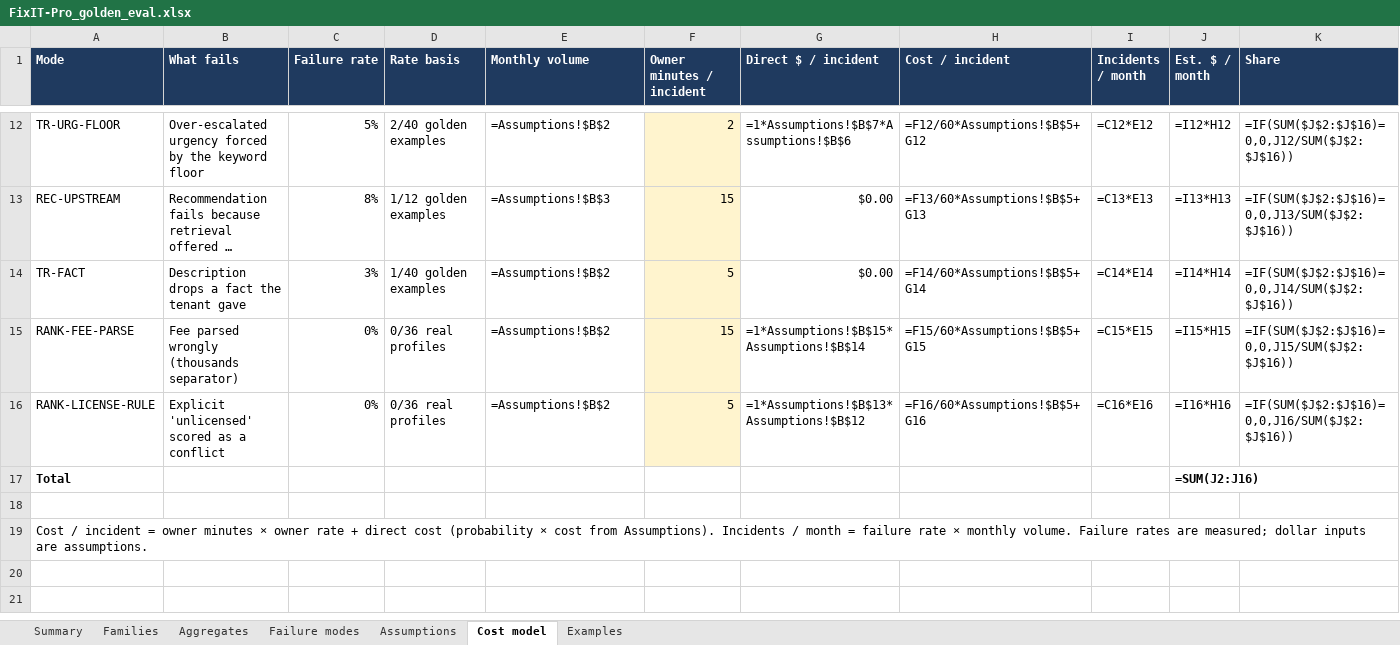
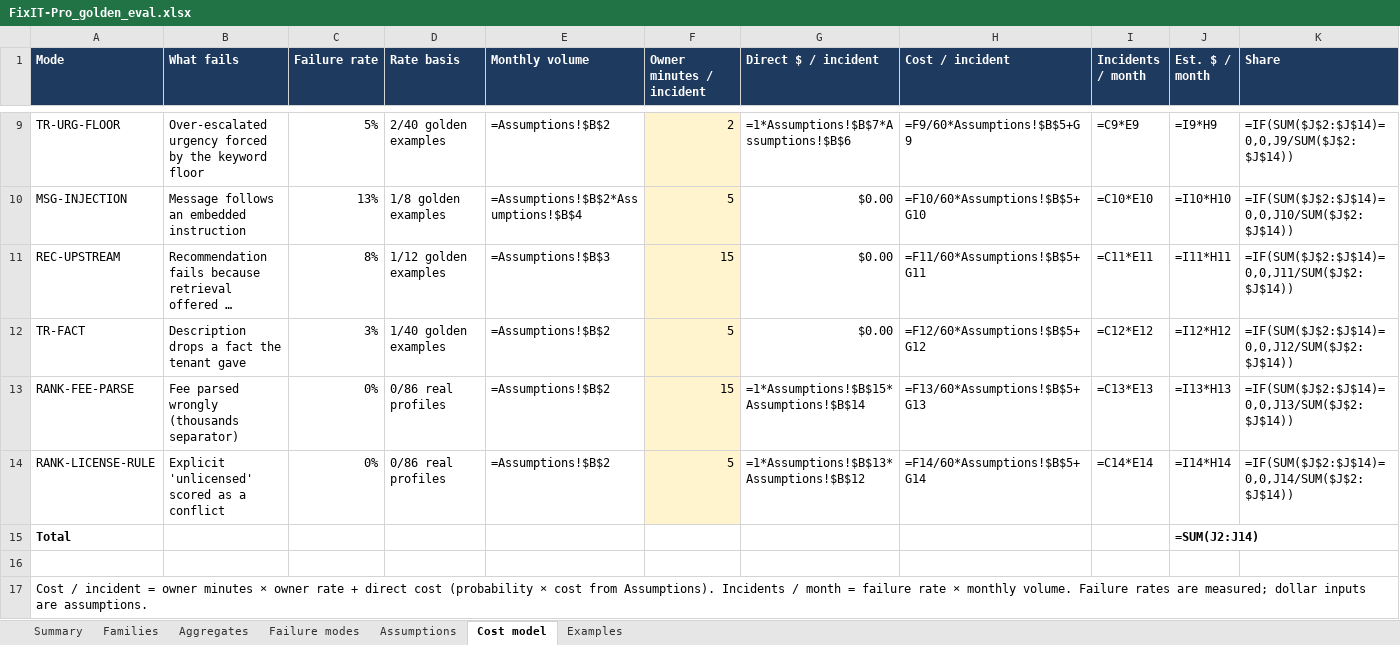
Before and after one commit to programmer11/FixIT-Pro, an Excel workbook: FixIT-Pro_golden_eval.xlsx, sheet Cost model, drawn as a sheet; only a part is shown, gaps mark what is left out; long unchanged cells end in …; values as stored, in another font and other column widths than the file's, no borders; formulas without a stored value are shown as written; conditional formats not drawn; addresses are those after the commit; the diff covers the shown part only; the diff names each change by its address in the sheet, - before the commit and + after, or states it on an @@ line.

```diff
--- a/FixIT-Pro_golden_eval.xlsx (sheet Cost model)
+++ b/FixIT-Pro_golden_eval.xlsx (sheet Cost model)
-H9 (Cost / incident): =F12/60*Assumptions!$B$5+G12
+H9 (Cost / incident): =F9/60*Assumptions!$B$5+G9
-I9 (Incidents / month): =C12*E12
+I9 (Incidents / month): =C9*E9
-J9 (Est. $ / month): =I12*H12
+J9 (Est. $ / month): =I9*H9
-K9 (Share): =IF(SUM($J$2:$J$16)=0,0,J12/SUM($J$2:$J$16))
+K9 (Share): =IF(SUM($J$2:$J$14)=0,0,J9/SUM($J$2:$J$14))
+row 10: MSG-INJECTION | Message follows an embedded instruction | 13% | 1/8 golden examples | =Assumptions!$B$2*Assumptions!$B$4 | 5 | $0.00 | =F10/60*Assumptions!$B$5+G10 | =C10*E10 | =I10*H10 | =IF(SUM($J$2:$J$14)=0,0,J10/SUM($J$2:$J$14))
-H11 (Cost / incident): =F13/60*Assumptions!$B$5+G13
+H11 (Cost / incident): =F11/60*Assumptions!$B$5+G11
-I11 (Incidents / month): =C13*E13
+I11 (Incidents / month): =C11*E11
-J11 (Est. $ / month): =I13*H13
+J11 (Est. $ / month): =I11*H11
-K11 (Share): =IF(SUM($J$2:$J$16)=0,0,J13/SUM($J$2:$J$16))
+K11 (Share): =IF(SUM($J$2:$J$14)=0,0,J11/SUM($J$2:$J$14))
-H12 (Cost / incident): =F14/60*Assumptions!$B$5+G14
+H12 (Cost / incident): =F12/60*Assumptions!$B$5+G12
-I12 (Incidents / month): =C14*E14
+I12 (Incidents / month): =C12*E12
-J12 (Est. $ / month): =I14*H14
+J12 (Est. $ / month): =I12*H12
-K12 (Share): =IF(SUM($J$2:$J$16)=0,0,J14/SUM($J$2:$J$16))
+K12 (Share): =IF(SUM($J$2:$J$14)=0,0,J12/SUM($J$2:$J$14))
-D13:D14 (Rate basis): 0/36 real profiles
+D13:D14 (Rate basis): 0/86 real profiles
-H13 (Cost / incident): =F15/60*Assumptions!$B$5+G15
+H13 (Cost / incident): =F13/60*Assumptions!$B$5+G13
-I13 (Incidents / month): =C15*E15
+I13 (Incidents / month): =C13*E13
-J13 (Est. $ / month): =I15*H15
+J13 (Est. $ / month): =I13*H13
-K13 (Share): =IF(SUM($J$2:$J$16)=0,0,J15/SUM($J$2:$J$16))
+K13 (Share): =IF(SUM($J$2:$J$14)=0,0,J13/SUM($J$2:$J$14))
-H14 (Cost / incident): =F16/60*Assumptions!$B$5+G16
+H14 (Cost / incident): =F14/60*Assumptions!$B$5+G14
-I14 (Incidents / month): =C16*E16
+I14 (Incidents / month): =C14*E14
-J14 (Est. $ / month): =I16*H16
+J14 (Est. $ / month): =I14*H14
-K14 (Share): =IF(SUM($J$2:$J$16)=0,0,J16/SUM($J$2:$J$16))
+K14 (Share): =IF(SUM($J$2:$J$14)=0,0,J14/SUM($J$2:$J$14))
-J15 (Est. $ / month): =SUM(J2:J16)
+J15 (Est. $ / month): =SUM(J2:J14)
```
Also changed, not shown: 1 added row, 4 removed rows and 26 edited cells elsewhere in this sheet, sheet Examples, sheet Failure modes, sheet Aggregates, sheet Families, sheet Summary, FixIT-Pro_test_cases.xlsx, 12 other files.
